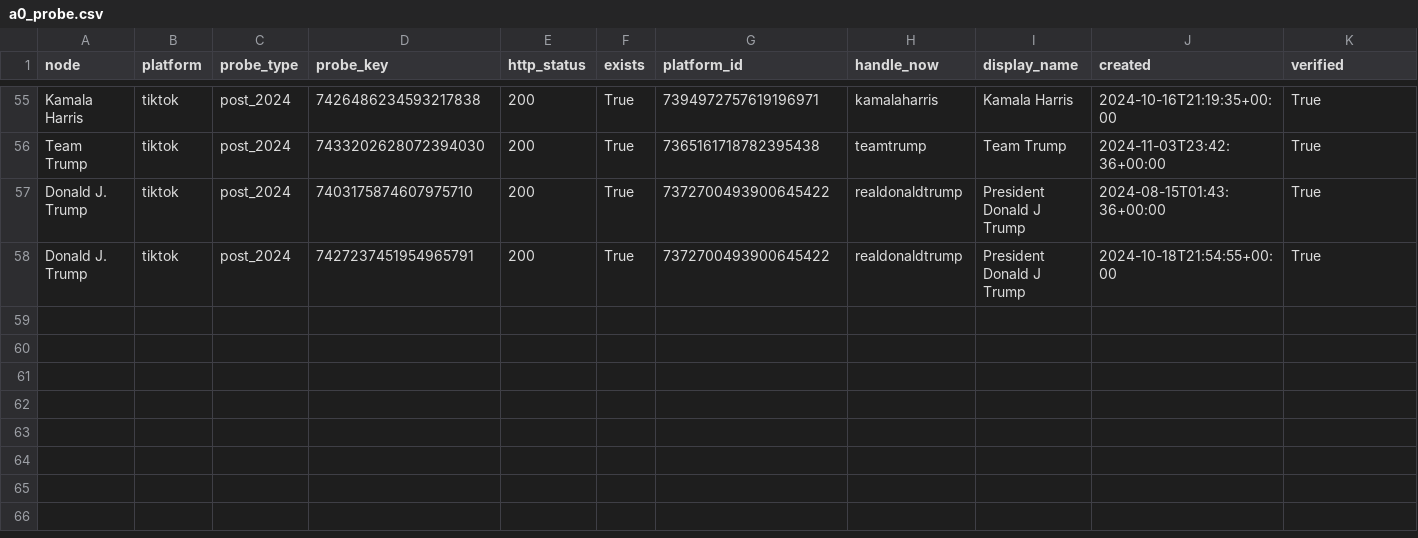
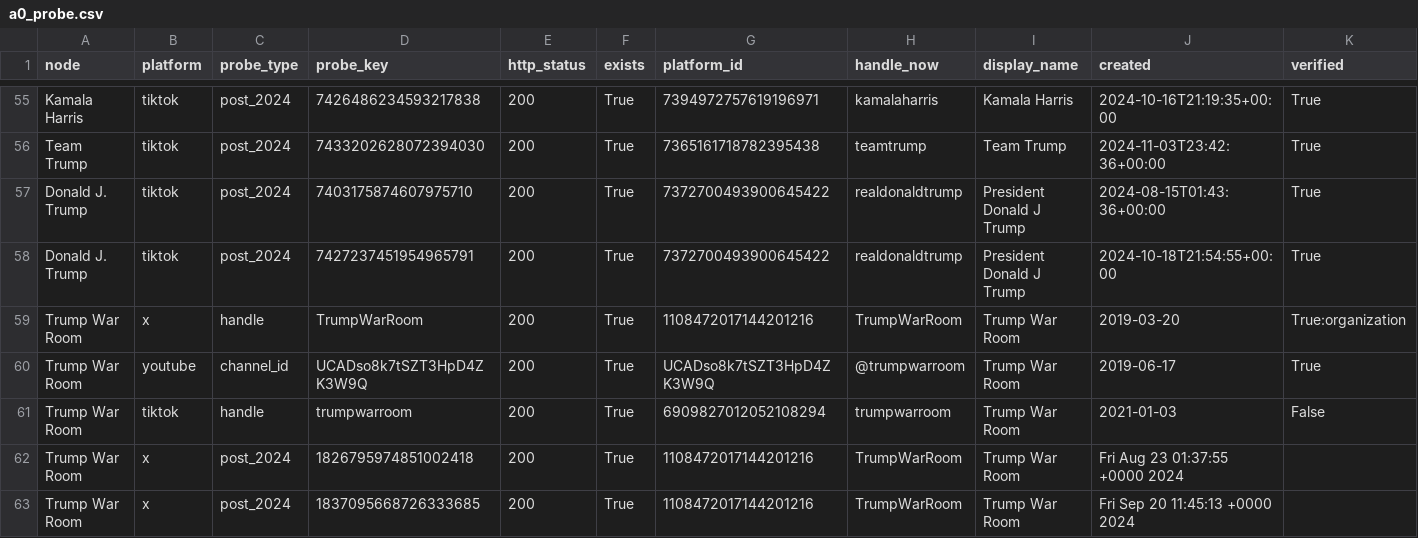
Before and after one commit to shi16chun/Party-visualization, a CSV file: v3/data/audit/a0_probe.csv, drawn as a sheet; only a part is shown, gaps mark what is left out; rows hold the shown columns only; the diff names each change by its address in the sheet, - before the commit and + after, or states it on an @@ line.

```diff
--- a/v3/data/audit/a0_probe.csv
+++ b/v3/data/audit/a0_probe.csv
+row 59: Trump War Room | x | handle | TrumpWarRoom | 200 | True | 1108472017144201216 | TrumpWarRoom | Trump War Room | 2019-03-20 | True:organization
+row 60: Trump War Room | youtube | channel_id | UCADso8k7tSZT3HpD4ZK3W9Q | 200 | True | UCADso8k7tSZT3HpD4ZK3W9Q | @trumpwarroom | Trump War Room | 2019-06-17 | True
+row 61: Trump War Room | tiktok | handle | trumpwarroom | 200 | True | 6909827012052108294 | trumpwarroom | Trump War Room | 2021-01-03 | False
+row 62: Trump War Room | x | post_2024 | 1826795974851002418 | 200 | True | 1108472017144201216 | TrumpWarRoom | Trump War Room | Fri Aug 23 01:37:55 +0000 2024
+row 63: Trump War Room | x | post_2024 | 1837095668726333685 | 200 | True | 1108472017144201216 | TrumpWarRoom | Trump War Room | Fri Sep 20 11:45:13 +0000 2024
```
Also changed, not shown: v3/data/accounts.csv, 11 other files.
